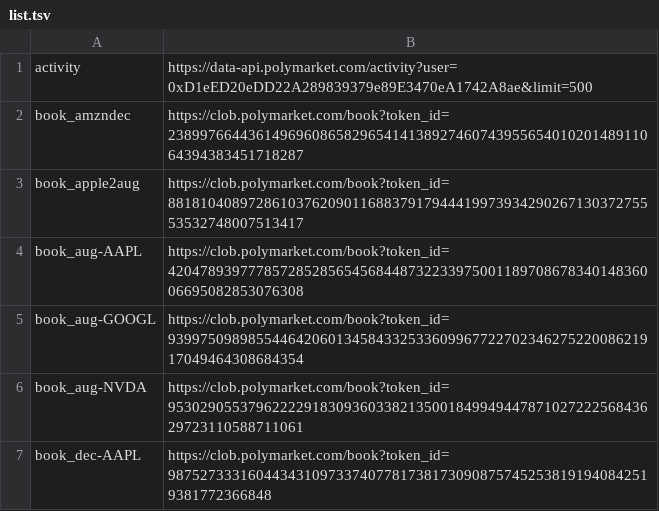
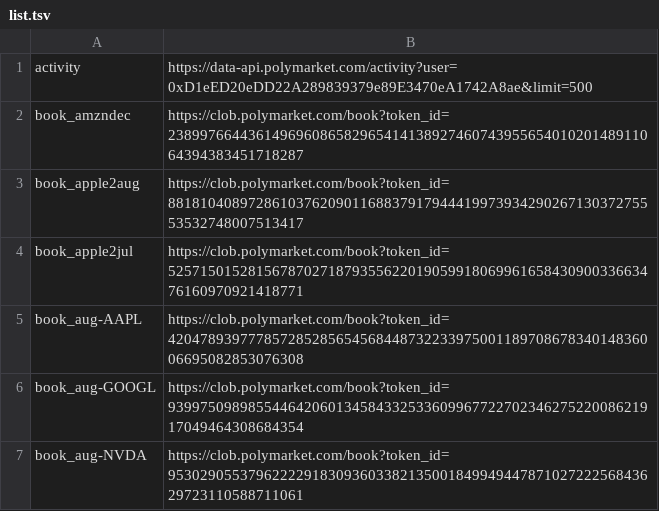
Before and after one commit to chad506/Leadsure, a TSV file: fetch/list.tsv, drawn as a sheet; only a part is shown; the shorter side is filled out with more unchanged rows; the diff covers the shown part only; the diff names each change by its address in the sheet, - before the commit and + after, or states it on an @@ line.

Commit message:
autodata: add BTC/SPY/WTI July-leg books, Apple-2nd-July book+mid, GOOGL-2nd-Aug mid

```diff
--- a/fetch/list.tsv
+++ b/fetch/list.tsv
+row 4: book_apple2jul | https://clob.polymarket.com/book?token_id=52571501528156787027187935562201905991806996165843090033663476160970921418771
```
Also changed, not shown: 7 added rows elsewhere in this file.
